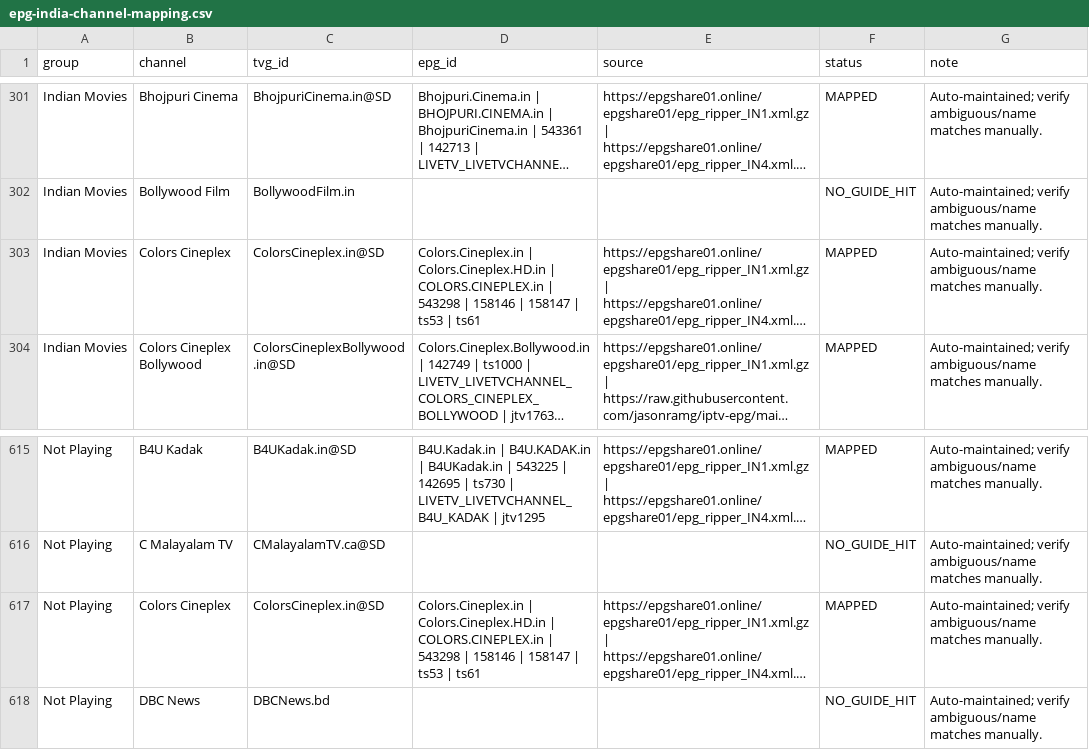
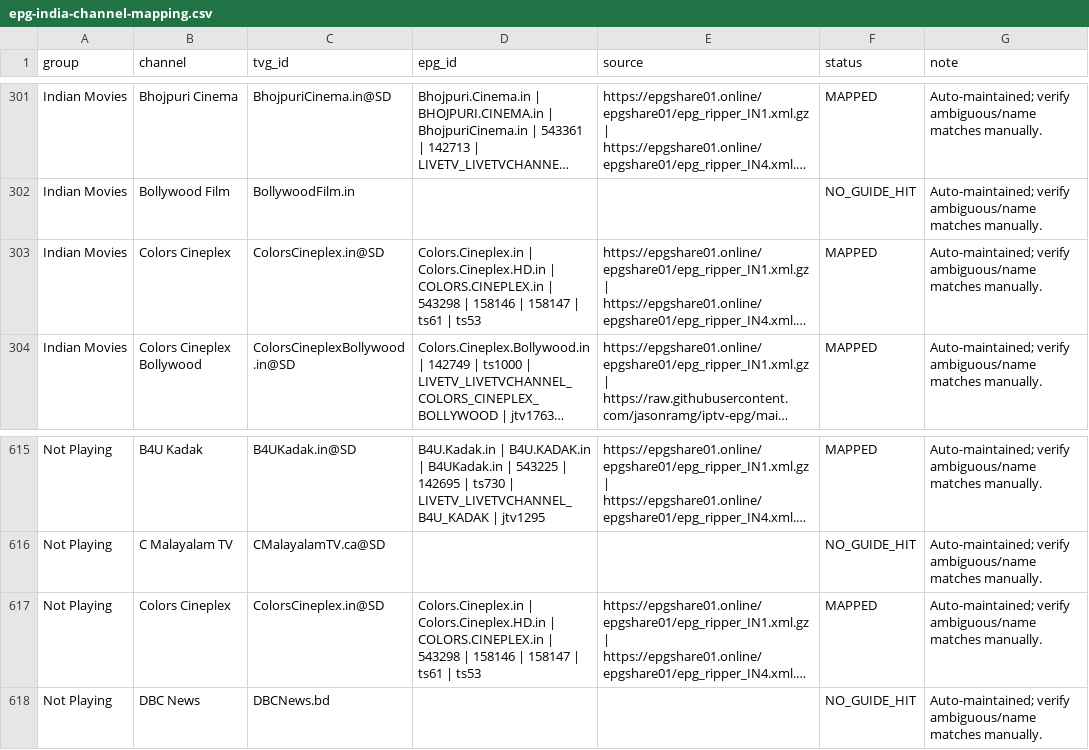
Before and after one commit to saeidrahmanbd/BDIX-IPTV, a CSV file: reports/epg-india-channel-mapping.csv, drawn as a sheet; only a part is shown, gaps mark what is left out; long unchanged cells end in …; the diff names each change by its address in the sheet, - before the commit and + after, or states it on an @@ line.

```diff
--- a/reports/epg-india-channel-mapping.csv
+++ b/reports/epg-india-channel-mapping.csv
-D303 (epg_id): …158147 | ts53 | ts61
+D303 (epg_id): …158147 | ts61 | ts53
-D617 (epg_id): …158147 | ts53 | ts61
+D617 (epg_id): …158147 | ts61 | ts53
```
Also changed, not shown: 11 other files.
